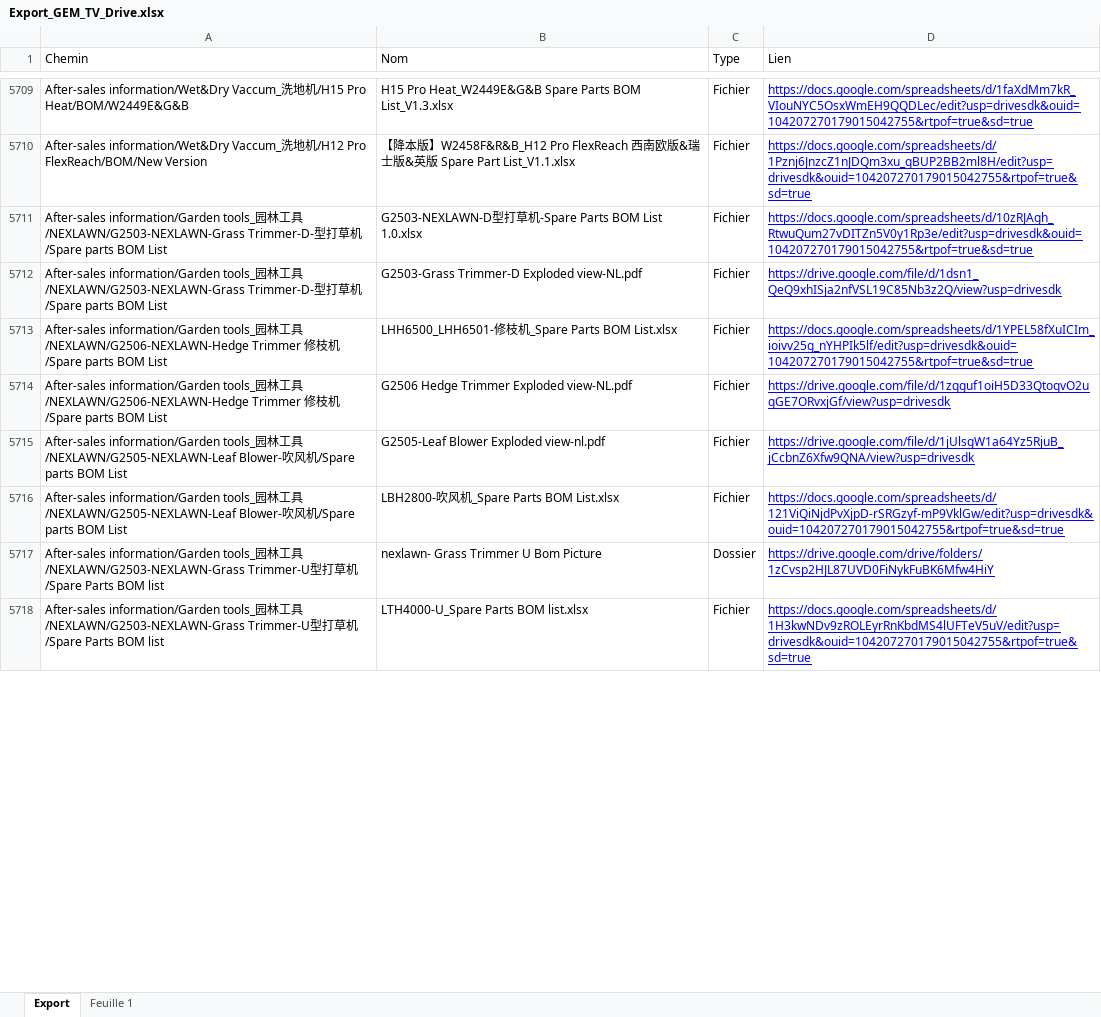
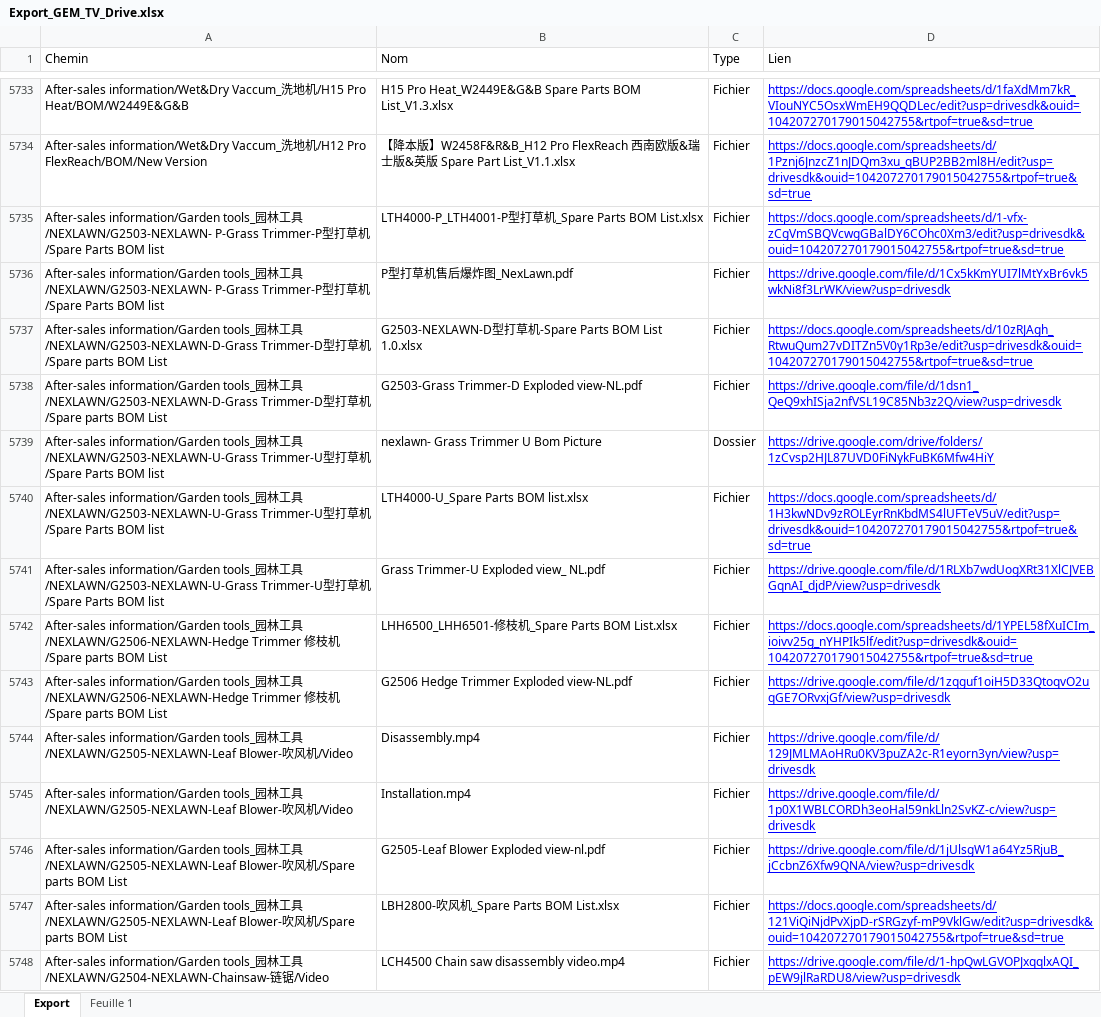
Before and after one commit to savvyfnacdarty/dreame-test, an Excel workbook: dreame_sav/Export_GEM_TV_Drive.xlsx, sheet Export, drawn as a sheet; only a part is shown, gaps mark what is left out; values as stored, in another font and other column widths than the file's, no borders; charts and pictures not drawn; removed rows and columns are numbered as before the commit, all else as after; the diff covers the shown part only; the diff names each change by its address in the sheet, - before the commit and + after, or states it on an @@ line.

Commit message:
Export_GEM_TV_Drive_16112026

```diff
--- a/dreame_sav/Export_GEM_TV_Drive.xlsx (sheet Export)
+++ b/dreame_sav/Export_GEM_TV_Drive.xlsx (sheet Export)
+row 5735: After-sales information/Garden tools_园林工具/NEXLAWN/G2503-NEXLAWN- P-Grass Trimmer-P型打草机/Spare Parts BOM list | LTH4000-P_LTH4001-P型打草机_Spare Parts BOM List.xlsx | Fichier | https://docs.google.com/spreadsheets/d/1-vfx-zCgVmSBQVcwgGBalDY6COhc0Xm3/edit?usp=drivesdk&ouid=104207270179015042755&rtpof=true&sd=true
+row 5736: After-sales information/Garden tools_园林工具/NEXLAWN/G2503-NEXLAWN- P-Grass Trimmer-P型打草机/Spare Parts BOM list | P型打草机售后爆炸图_NexLawn.pdf | Fichier | https://drive.google.com/file/d/1Cx5kKmYUI7lMtYxBr6vk5wkNi8f3LrWK/view?usp=drivesdk
-A5737:A5738 (Chemin): …工具/NEXLAWN/G2503-NEXLAWN-Grass Trimmer-D-型打…
+A5737:A5738 (Chemin): …工具/NEXLAWN/G2503-NEXLAWN-D-Grass Trimmer-D型打…
+row 5739: After-sales information/Garden tools_园林工具/NEXLAWN/G2503-NEXLAWN-U-Grass Trimmer-U型打草机/Spare Parts BOM list | nexlawn- Grass Trimmer U Bom Picture | Dossier | https://drive.google.com/drive/folders/1zCvsp2HJL87UVD0FiNykFuBK6Mfw4HiY
+row 5740: After-sales information/Garden tools_园林工具/NEXLAWN/G2503-NEXLAWN-U-Grass Trimmer-U型打草机/Spare Parts BOM list | LTH4000-U_Spare Parts BOM list.xlsx | Fichier | https://docs.google.com/spreadsheets/d/1H3kwNDv9zROLEyrRnKbdMS4lUFTeV5uV/edit?usp=drivesdk&ouid=104207270179015042755&rtpof=true&sd=true
+row 5741: After-sales information/Garden tools_园林工具/NEXLAWN/G2503-NEXLAWN-U-Grass Trimmer-U型打草机/Spare Parts BOM list | Grass Trimmer-U Exploded view_ NL.pdf | Fichier | https://drive.google.com/file/d/1RLXb7wdUogXRt31XlCJVEBGqnAI_djdP/view?usp=drivesdk
+row 5744: After-sales information/Garden tools_园林工具/NEXLAWN/G2505-NEXLAWN-Leaf Blower-吹风机/Video | Disassembly.mp4 | Fichier | https://drive.google.com/file/d/129JMLMAoHRu0KV3puZA2c-R1eyorn3yn/view?usp=drivesdk
+row 5745: After-sales information/Garden tools_园林工具/NEXLAWN/G2505-NEXLAWN-Leaf Blower-吹风机/Video | Installation.mp4 | Fichier | https://drive.google.com/file/d/1p0X1WBLCORDh3eoHal59nkLln2SvKZ-c/view?usp=drivesdk
-row 5717: After-sales information/Garden tools_园林工具/NEXLAWN/G2503-NEXLAWN-Grass Trimmer-U型打草机/Spare Parts BOM list | nexlawn- Grass Trimmer U Bom Picture | Dossier | https://drive.google.com/drive/folders/1zCvsp2HJL87UVD0FiNykFuBK6Mfw4HiY
-row 5718: After-sales information/Garden tools_园林工具/NEXLAWN/G2503-NEXLAWN-Grass Trimmer-U型打草机/Spare Parts BOM list | LTH4000-U_Spare Parts BOM list.xlsx | Fichier | https://docs.google.com/spreadsheets/d/1H3kwNDv9zROLEyrRnKbdMS4lUFTeV5uV/edit?usp=drivesdk&ouid=104207270179015042755&rtpof=true&sd=true
+row 5748: After-sales information/Garden tools_园林工具/NEXLAWN/G2504-NEXLAWN-Chainsaw-链锯/Video | LCH4500 Chain saw disassembly video.mp4 | Fichier | https://drive.google.com/file/d/1-hpQwLGVOPJxqqlxAQI_pEW9jlRaRDU8/view?usp=drivesdk
```
Also changed, not shown: 48 added rows, 19 removed rows, 14 moved rows and 55 edited cells elsewhere in this sheet.
